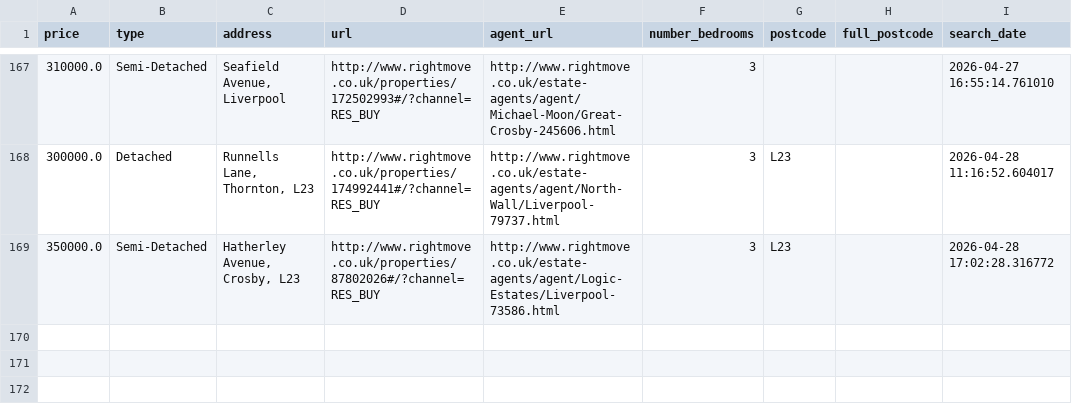
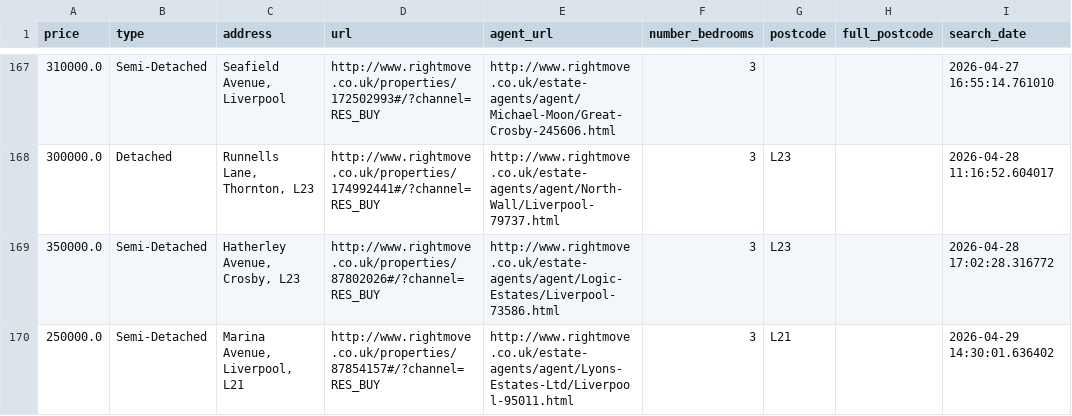
Before and after one commit to jrbahou-333/rightmove_webscraper.py, a CSV file: docs/rightmove_crosby_all_data.csv, drawn as a sheet; only a part is shown, gaps mark what is left out; the diff names each change by its address in the sheet, - before the commit and + after, or states it on an @@ line.

```diff
--- a/docs/rightmove_crosby_all_data.csv
+++ b/docs/rightmove_crosby_all_data.csv
+row 170: 250000.0 | Semi-Detached | Marina Avenue, Liverpool, L21 | http://www.rightmove.co.uk/properties/87854157#/?channel=RES_BUY | http://www.rightmove.co.uk/estate-agents/agent/Lyons-Estates-Ltd/Liverpool-95011.html | 3 | L21 |  | 2026-04-29 14:30:01.636402
```
